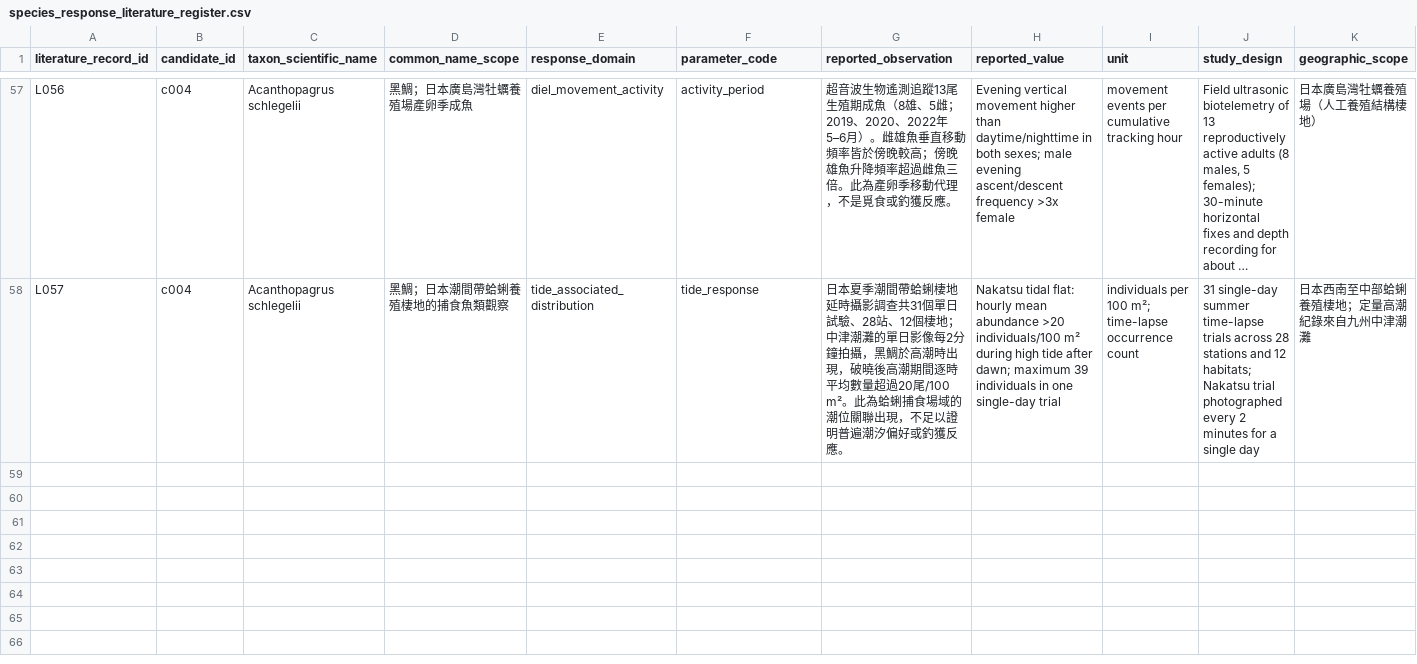
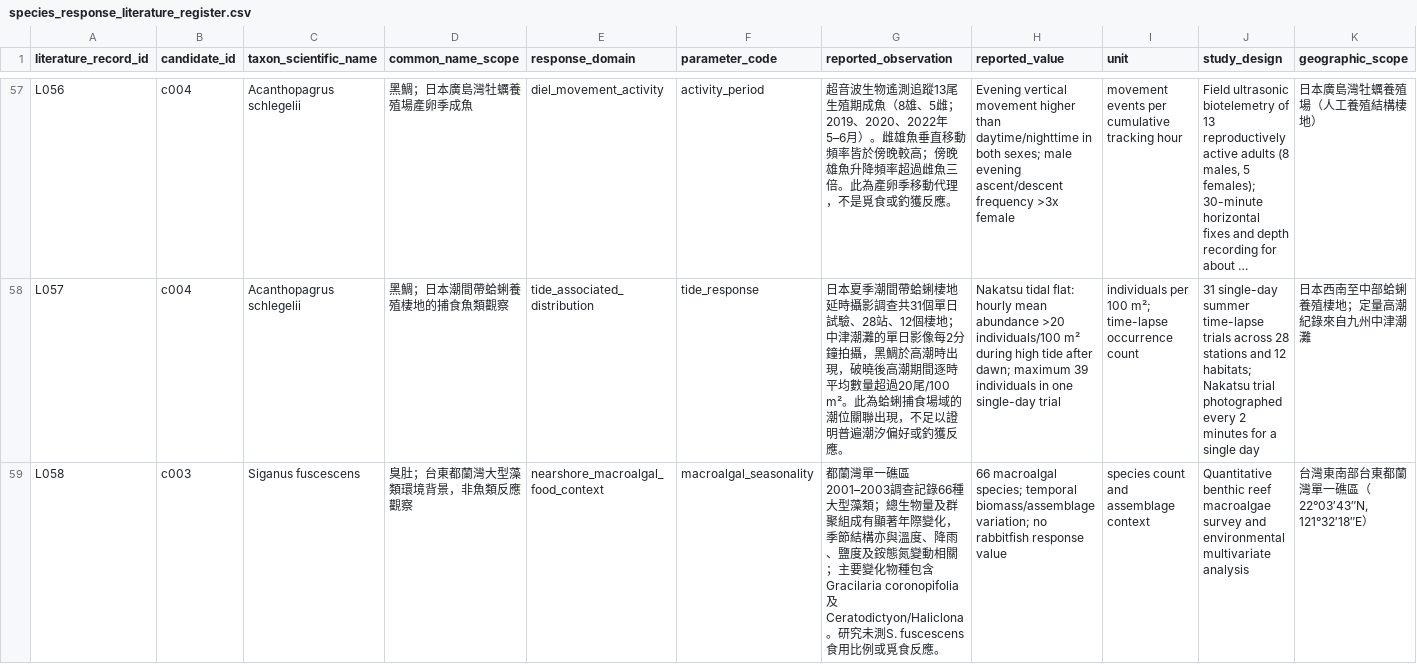
Before and after one commit to fb326549-lang/fishing-intelligence, a CSV file: P2/species/species_response_literature_register.csv, drawn as a sheet; only a part is shown, gaps mark what is left out; long unchanged cells end in …; rows hold the shown columns only; the diff names each change by its address in the sheet, - before the commit and + after, or states it on an @@ line.

```diff
--- a/P2/species/species_response_literature_register.csv
+++ b/P2/species/species_response_literature_register.csv
+row 59: L058 | c003 | Siganus fuscescens | 臭肚；台東都蘭灣大型藻類環境背景，非魚類反應觀察 | nearshore_macroalgal_food_context | macroalgal_seasonality | 都蘭灣單一礁區2001–2003調查記錄66種大型藻類；總生物量及群聚組成有顯著年際變化，季節結構亦與溫度、降雨、鹽度及銨態氮變動相關；主要變化物種包含Gracilaria coronopifolia及Ceratodictyon/Haliclona。研究未測S. fuscescens食用比例或覓食反應。 | 66 macroalgal species; temporal biomass/assemblage variation; no rabbitfish response value | species count and assemblage context | Quantitative benthic reef macroalgae survey and environmental multivariate analysis | 台灣東南部台東都蘭灣單一礁區（22°03′43″N, 121°32′18″E）
```
Also changed, not shown: 2 other files.
